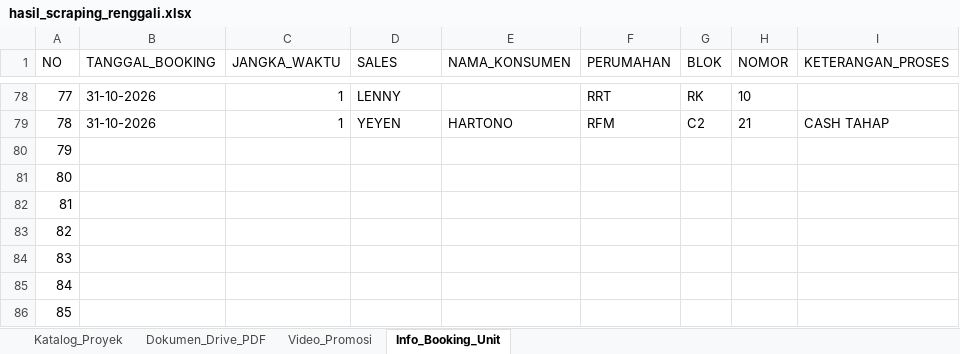
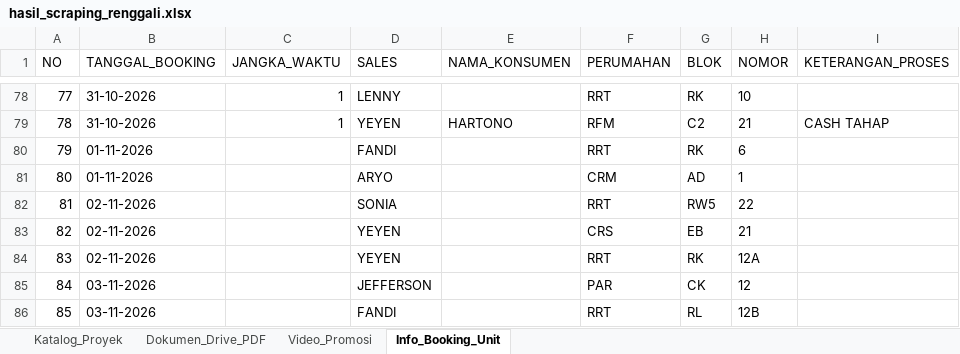
Before and after one commit to franssaut/scraprenggali, an Excel workbook: hasil_scraping_renggali.xlsx, sheet Info_Booking_Unit, drawn as a sheet; only a part is shown, gaps mark what is left out; values as stored, in another font and other column widths than the file's, no borders; the diff covers the shown part only; the diff names each change by its address in the sheet, - before the commit and + after, or states it on an @@ line.

```diff
--- a/hasil_scraping_renggali.xlsx (sheet Info_Booking_Unit)
+++ b/hasil_scraping_renggali.xlsx (sheet Info_Booking_Unit)
-B80:B81 (TANGGAL_BOOKING): (empty)
+B80:B81 (TANGGAL_BOOKING): 01-11-2026
-D80 (SALES): (empty)
+D80 (SALES): FANDI
-F80 (PERUMAHAN): (empty)
+F80 (PERUMAHAN): RRT
-G80 (BLOK): (empty)
+G80 (BLOK): RK
-H80 (NOMOR): (empty)
+H80 (NOMOR): 6
-D81 (SALES): (empty)
+D81 (SALES): ARYO
-F81 (PERUMAHAN): (empty)
+F81 (PERUMAHAN): CRM
-G81 (BLOK): (empty)
+G81 (BLOK): AD
-H81 (NOMOR): (empty)
+H81 (NOMOR): 1
-B82:B84 (TANGGAL_BOOKING): (empty)
+B82:B84 (TANGGAL_BOOKING): 02-11-2026
-D82 (SALES): (empty)
+D82 (SALES): SONIA
-F82 (PERUMAHAN): (empty)
+F82 (PERUMAHAN): RRT
-G82 (BLOK): (empty)
+G82 (BLOK): RW5
-H82 (NOMOR): (empty)
+H82 (NOMOR): 22
-D83:D84 (SALES): (empty)
+D83:D84 (SALES): YEYEN
-F83 (PERUMAHAN): (empty)
+F83 (PERUMAHAN): CRS
-G83 (BLOK): (empty)
+G83 (BLOK): EB
-H83 (NOMOR): (empty)
+H83 (NOMOR): 21
-F84 (PERUMAHAN): (empty)
+F84 (PERUMAHAN): RRT
-G84 (BLOK): (empty)
+G84 (BLOK): RK
-H84 (NOMOR): (empty)
+H84 (NOMOR): 12A
-B85:B86 (TANGGAL_BOOKING): (empty)
+B85:B86 (TANGGAL_BOOKING): 03-11-2026
-D85 (SALES): (empty)
+D85 (SALES): JEFFERSON
-F85 (PERUMAHAN): (empty)
+F85 (PERUMAHAN): PAR
-G85 (BLOK): (empty)
+G85 (BLOK): CK
-H85 (NOMOR): (empty)
+H85 (NOMOR): 12
-D86 (SALES): (empty)
+D86 (SALES): FANDI
-F86 (PERUMAHAN): (empty)
+F86 (PERUMAHAN): RRT
-G86 (BLOK): (empty)
+G86 (BLOK): RL
-H86 (NOMOR): (empty)
+H86 (NOMOR): 12B
```
Also changed, not shown: 20 edited cells elsewhere in this sheet, sheet Katalog_Proyek, sheet Video_Promosi, 4 other files.
